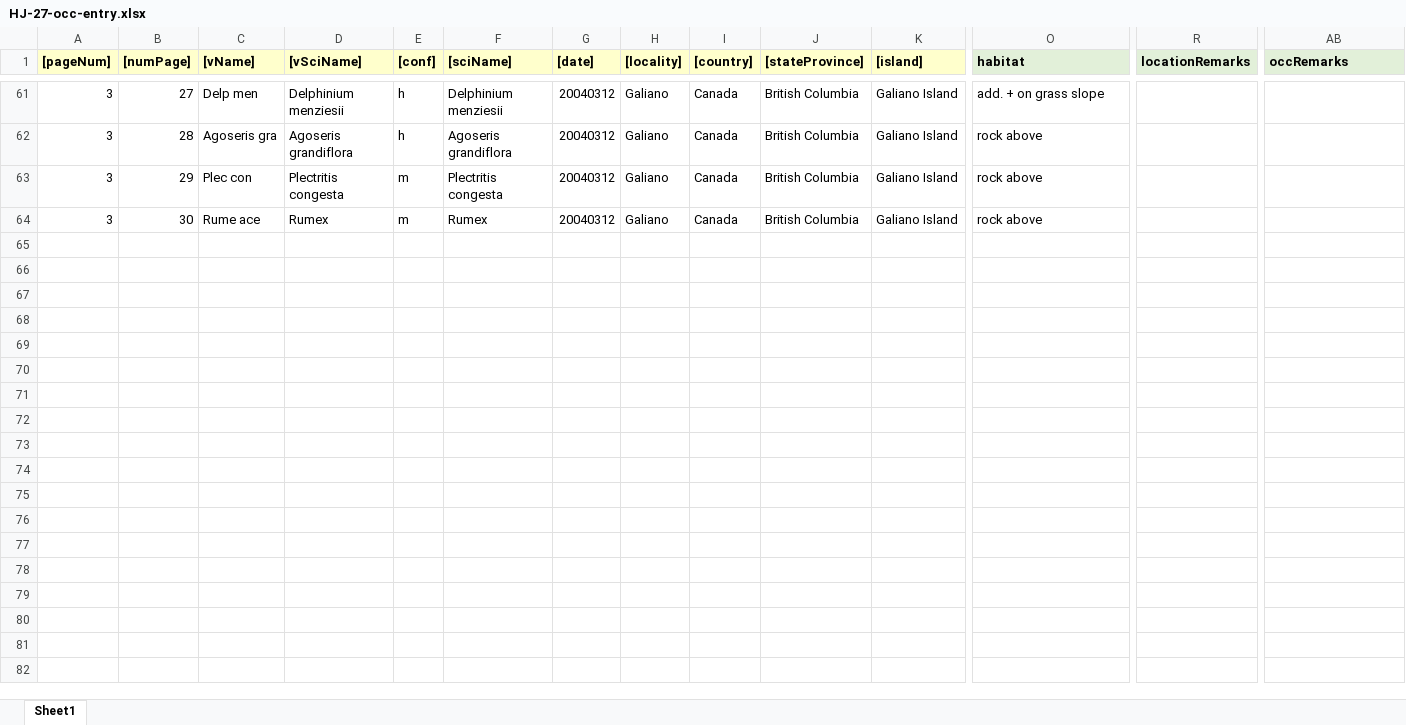
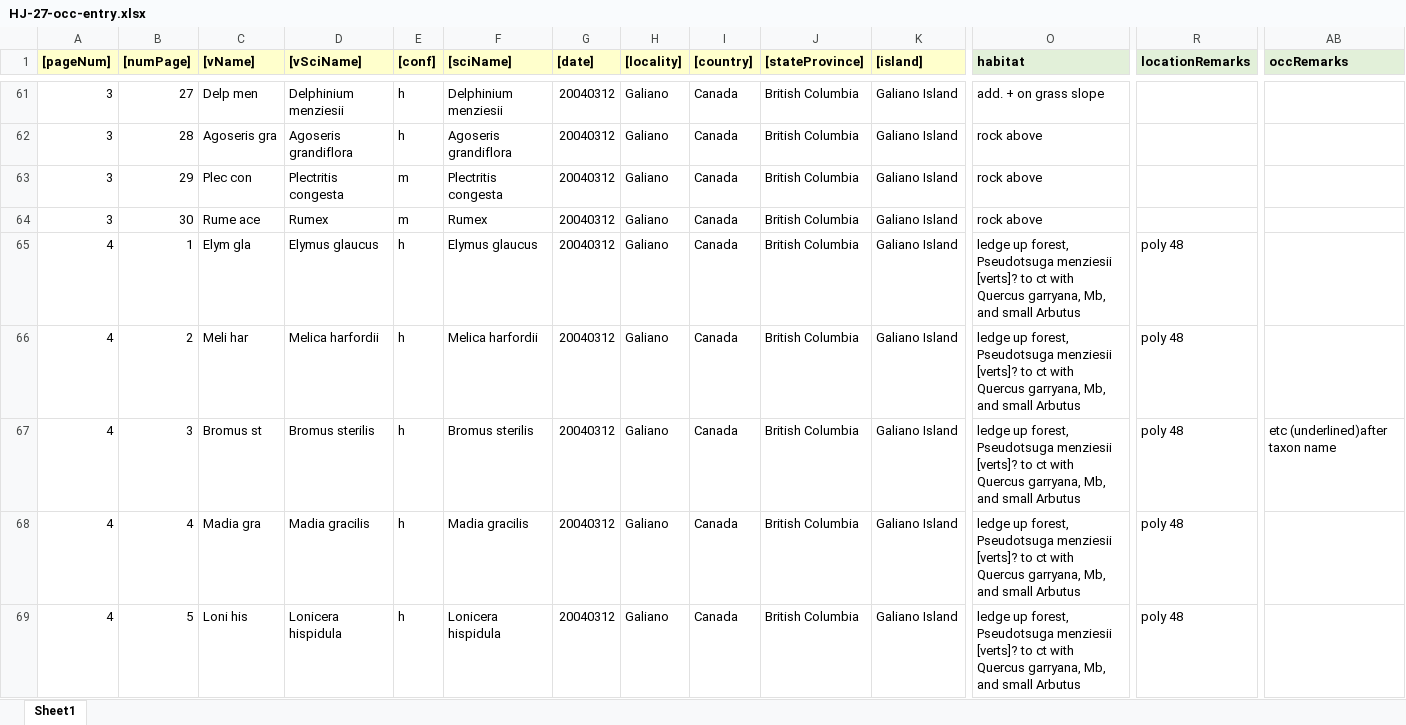
Before and after one commit to lavendermi/Harvey_Janszen_Legacy_Project, an Excel workbook: data/digitized_data/occurrence_data/raw_data/HJ-27-occ-entry.xlsx, sheet Sheet1, drawn as a sheet; only a part is shown, gaps mark what is left out; values as stored, in another font and other column widths than the file's, no borders; rows hold the shown columns only; the diff covers the shown part only; the diff names each change by its address in the sheet, - before the commit and + after, or states it on an @@ line.

```diff
--- a/data/digitized_data/occurrence_data/raw_data/HJ-27-occ-entry.xlsx (sheet Sheet1)
+++ b/data/digitized_data/occurrence_data/raw_data/HJ-27-occ-entry.xlsx (sheet Sheet1)
+row 65: 4 | 1 | Elym gla | Elymus glaucus | h | Elymus glaucus | 20040312 | Galiano | Canada | British Columbia | Galiano Island | ledge up forest, Pseudotsuga menziesii [verts]? to ct with Quercus garryana, Mb, and small Arbutus | poly 48
+row 66: 4 | 2 | Meli har | Melica harfordii | h | Melica harfordii | 20040312 | Galiano | Canada | British Columbia | Galiano Island | ledge up forest, Pseudotsuga menziesii [verts]? to ct with Quercus garryana, Mb, and small Arbutus | poly 48
+row 67: 4 | 3 | Bromus st | Bromus sterilis | h | Bromus sterilis | 20040312 | Galiano | Canada | British Columbia | Galiano Island | ledge up forest, Pseudotsuga menziesii [verts]? to ct with Quercus garryana, Mb, and small Arbutus | poly 48 | etc (underlined)after taxon name
+row 68: 4 | 4 | Madia gra | Madia gracilis | h | Madia gracilis | 20040312 | Galiano | Canada | British Columbia | Galiano Island | ledge up forest, Pseudotsuga menziesii [verts]? to ct with Quercus garryana, Mb, and small Arbutus | poly 48
+row 69: 4 | 5 | Loni his | Lonicera hispidula | h | Lonicera hispidula | 20040312 | Galiano | Canada | British Columbia | Galiano Island | ledge up forest, Pseudotsuga menziesii [verts]? to ct with Quercus garryana, Mb, and small Arbutus | poly 48
```
Also changed, not shown: 33 added rows elsewhere in this sheet, data/digitized_data/occurrence_data/raw_data/HJ-7-occ-entry.xlsx, data/digitized_data/occurrence_data/raw_data/HJ-8-occ-entry.xlsx, 6 other files.
